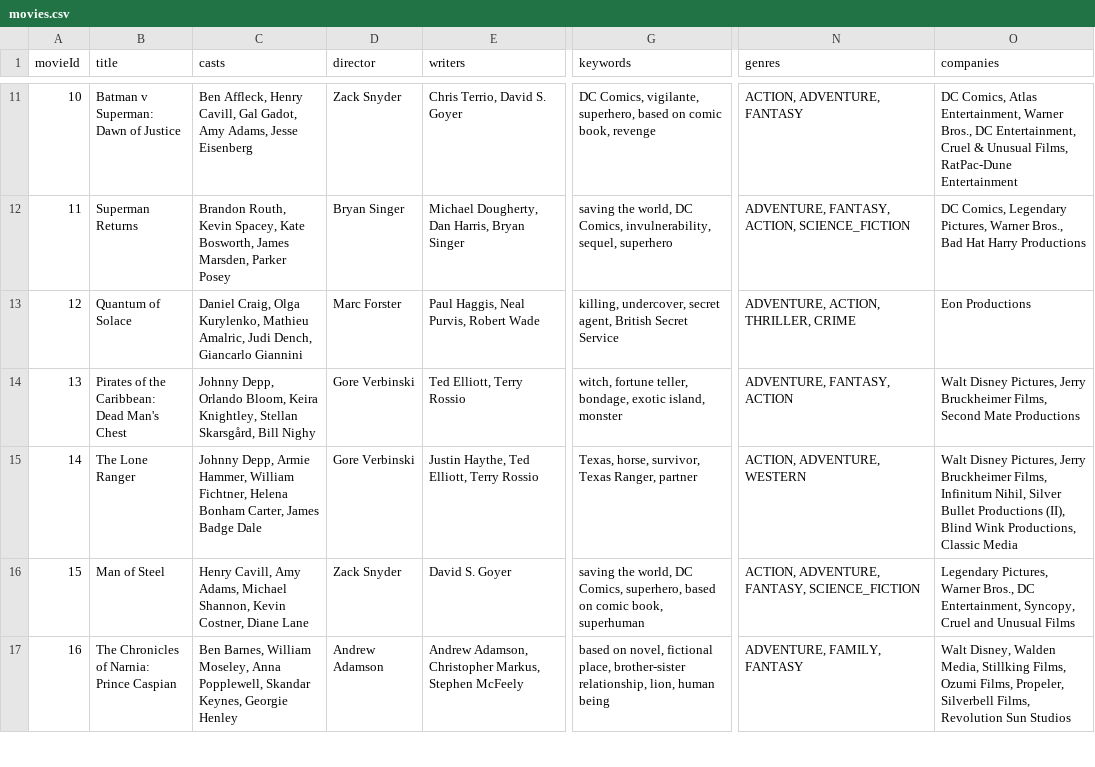
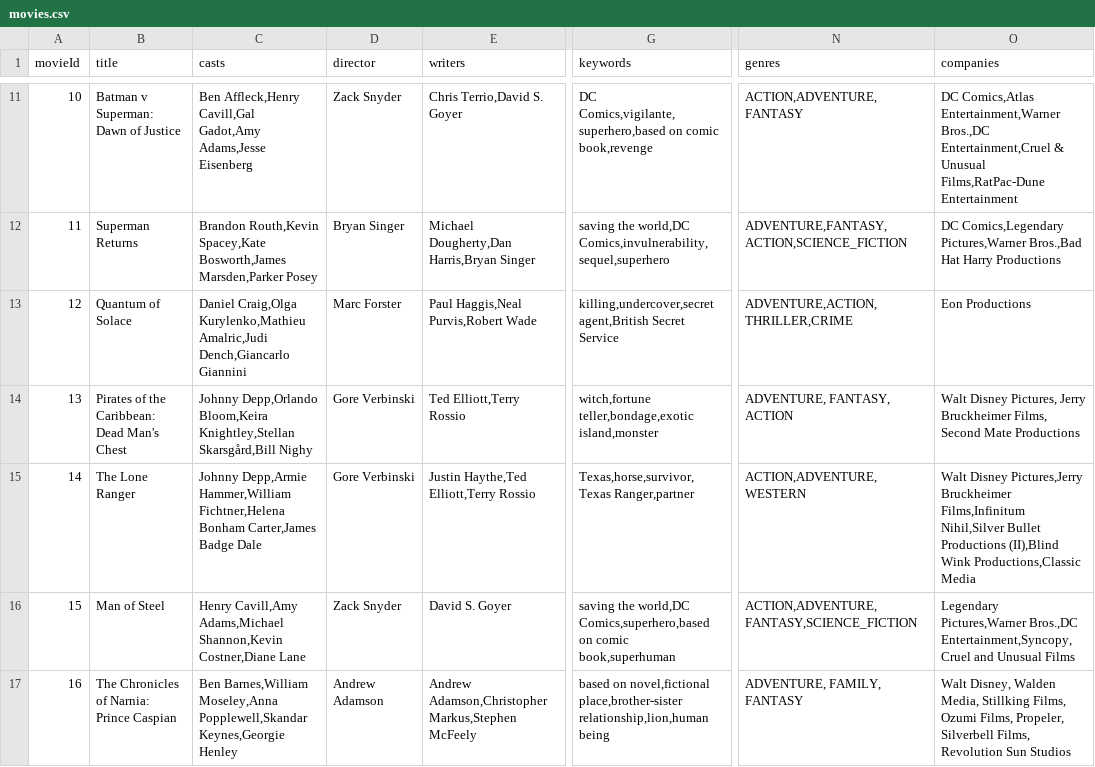
Before and after one commit to ImTheChosen0ne/CineVerse, a CSV file: src/main/resources/movies.csv, drawn as a sheet; only a part is shown, gaps mark what is left out; the diff covers the shown part only; the diff names each change by its address in the sheet, - before the commit and + after, or states it on an @@ line.

```diff
--- a/src/main/resources/movies.csv
+++ b/src/main/resources/movies.csv
-C11 (casts): Ben Affleck, Henry Cavill, Gal Gadot, Amy Adams, Jesse Eisenberg
+C11 (casts): Ben Affleck,Henry Cavill,Gal Gadot,Amy Adams,Jesse Eisenberg
-E11 (writers): Chris Terrio, David S. Goyer
+E11 (writers): Chris Terrio,David S. Goyer
-G11 (keywords): DC Comics, vigilante, superhero, based on comic book, revenge
+G11 (keywords): DC Comics,vigilante,superhero,based on comic book,revenge
-N11 (genres): ACTION, ADVENTURE, FANTASY
+N11 (genres): ACTION,ADVENTURE,FANTASY
-O11 (companies): DC Comics, Atlas Entertainment, Warner Bros., DC Entertainment, Cruel & Unusual Films, RatPac-Dune Entertainment
+O11 (companies): DC Comics,Atlas Entertainment,Warner Bros.,DC Entertainment,Cruel & Unusual Films,RatPac-Dune Entertainment
-C12 (casts): Brandon Routh, Kevin Spacey, Kate Bosworth, James Marsden, Parker Posey
+C12 (casts): Brandon Routh,Kevin Spacey,Kate Bosworth,James Marsden,Parker Posey
-E12 (writers): Michael Dougherty, Dan Harris, Bryan Singer
+E12 (writers): Michael Dougherty,Dan Harris,Bryan Singer
-G12 (keywords): saving the world, DC Comics, invulnerability, sequel, superhero
+G12 (keywords): saving the world,DC Comics,invulnerability,sequel,superhero
-N12 (genres): ADVENTURE, FANTASY, ACTION, SCIENCE_FICTION
+N12 (genres): ADVENTURE,FANTASY,ACTION,SCIENCE_FICTION
-O12 (companies): DC Comics, Legendary Pictures, Warner Bros., Bad Hat Harry…
+O12 (companies): DC Comics,Legendary Pictures,Warner Bros.,Bad Hat Harry…
-C13 (casts): Daniel Craig, Olga Kurylenko, Mathieu Amalric, Judi Dench, Giancarlo Giannini
+C13 (casts): Daniel Craig,Olga Kurylenko,Mathieu Amalric,Judi Dench,Giancarlo Giannini
-E13 (writers): Paul Haggis, Neal Purvis, Robert Wade
+E13 (writers): Paul Haggis,Neal Purvis,Robert Wade
-G13 (keywords): killing, undercover, secret agent, British Secret Service
+G13 (keywords): killing,undercover,secret agent,British Secret Service
-N13 (genres): ADVENTURE, ACTION, THRILLER, CRIME
+N13 (genres): ADVENTURE,ACTION,THRILLER,CRIME
-C14 (casts): Johnny Depp, Orlando Bloom, Keira Knightley, Stellan Skarsgård, Bill Nighy
+C14 (casts): Johnny Depp,Orlando Bloom,Keira Knightley,Stellan Skarsgård,Bill Nighy
-E14 (writers): Ted Elliott, Terry Rossio
+E14 (writers): Ted Elliott,Terry Rossio
-G14 (keywords): witch, fortune teller, bondage, exotic island, monster
+G14 (keywords): witch,fortune teller,bondage,exotic island,monster
-C15 (casts): Johnny Depp, Armie Hammer, William Fichtner, Helena Bonham Carter, James Badge Dale
+C15 (casts): Johnny Depp,Armie Hammer,William Fichtner,Helena Bonham Carter,James Badge Dale
-E15 (writers): Justin Haythe, Ted Elliott, Terry Rossio
+E15 (writers): Justin Haythe,Ted Elliott,Terry Rossio
-G15 (keywords): Texas, horse, survivor, Texas Ranger, partner
+G15 (keywords): Texas,horse,survivor,Texas Ranger,partner
-N15 (genres): ACTION, ADVENTURE, WESTERN
+N15 (genres): ACTION,ADVENTURE,WESTERN
-O15 (companies): Walt Disney Pictures, Jerry Bruckheimer Films, Infinitum Nihil, Silver Bullet Productions (II), Blind Wink Productions, Classic Media
+O15 (companies): Walt Disney Pictures,Jerry Bruckheimer Films,Infinitum Nihil,Silver Bullet Productions (II),Blind Wink Productions,Classic Media
-C16 (casts): Henry Cavill, Amy Adams, Michael Shannon, Kevin Costner, Diane Lane
+C16 (casts): Henry Cavill,Amy Adams,Michael Shannon,Kevin Costner,Diane Lane
-G16 (keywords): saving the world, DC Comics, superhero, based on comic book, superhuman
+G16 (keywords): saving the world,DC Comics,superhero,based on comic book,superhuman
-N16 (genres): ACTION, ADVENTURE, FANTASY, SCIENCE_FICTION
+N16 (genres): ACTION,ADVENTURE,FANTASY,SCIENCE_FICTION
-O16 (companies): Legendary Pictures, Warner Bros., DC Entertainment, Syncopy, Cruel and Unusual…
+O16 (companies): Legendary Pictures,Warner Bros.,DC Entertainment,Syncopy,Cruel and Unusual…
-C17 (casts): Ben Barnes, William Moseley, Anna Popplewell, Skandar Keynes, Georgie Henley
+C17 (casts): Ben Barnes,William Moseley,Anna Popplewell,Skandar Keynes,Georgie Henley
-E17 (writers): Andrew Adamson, Christopher Markus, Stephen McFeely
+E17 (writers): Andrew Adamson,Christopher Markus,Stephen McFeely
-G17 (keywords): based on novel, fictional place, brother-sister relationship, lion, human being
+G17 (keywords): based on novel,fictional place,brother-sister relationship,lion,human being
```
Also changed, not shown: 73 edited cells elsewhere in this file, 15 other files.
